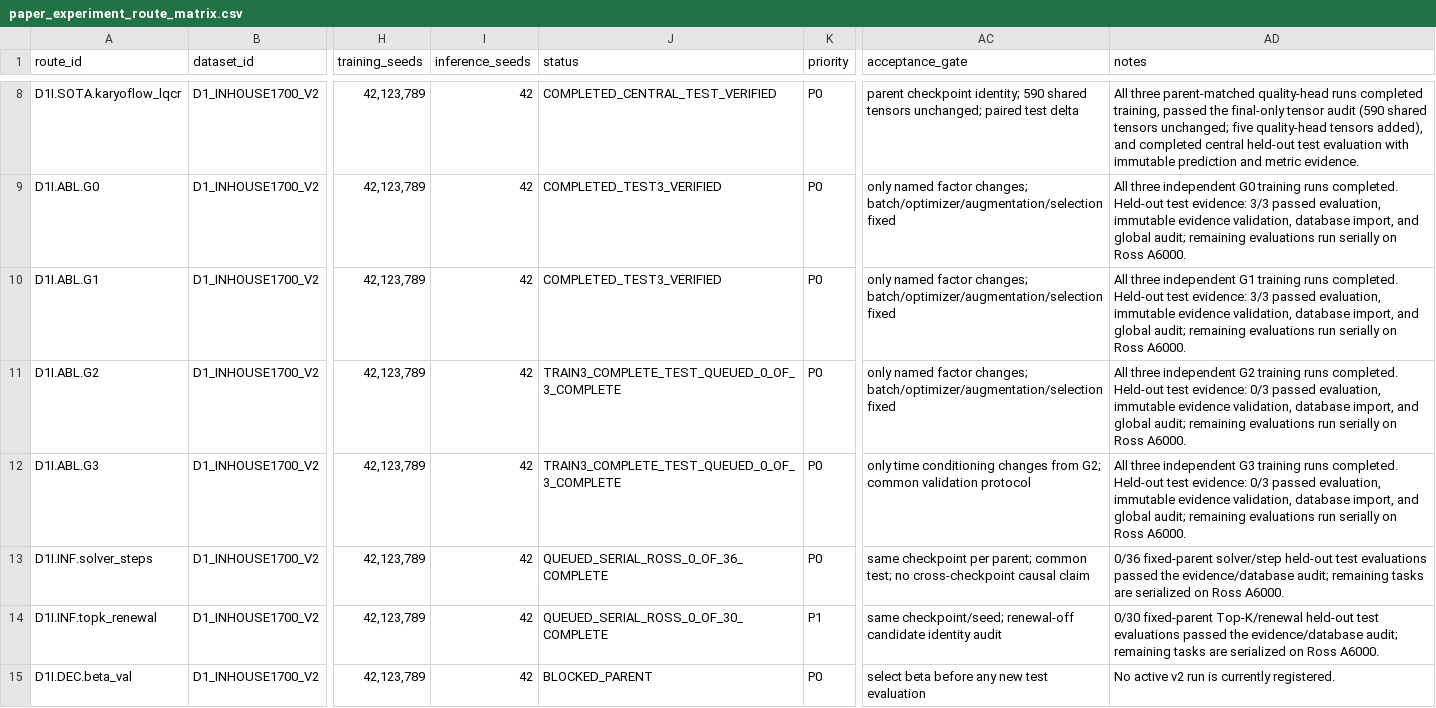
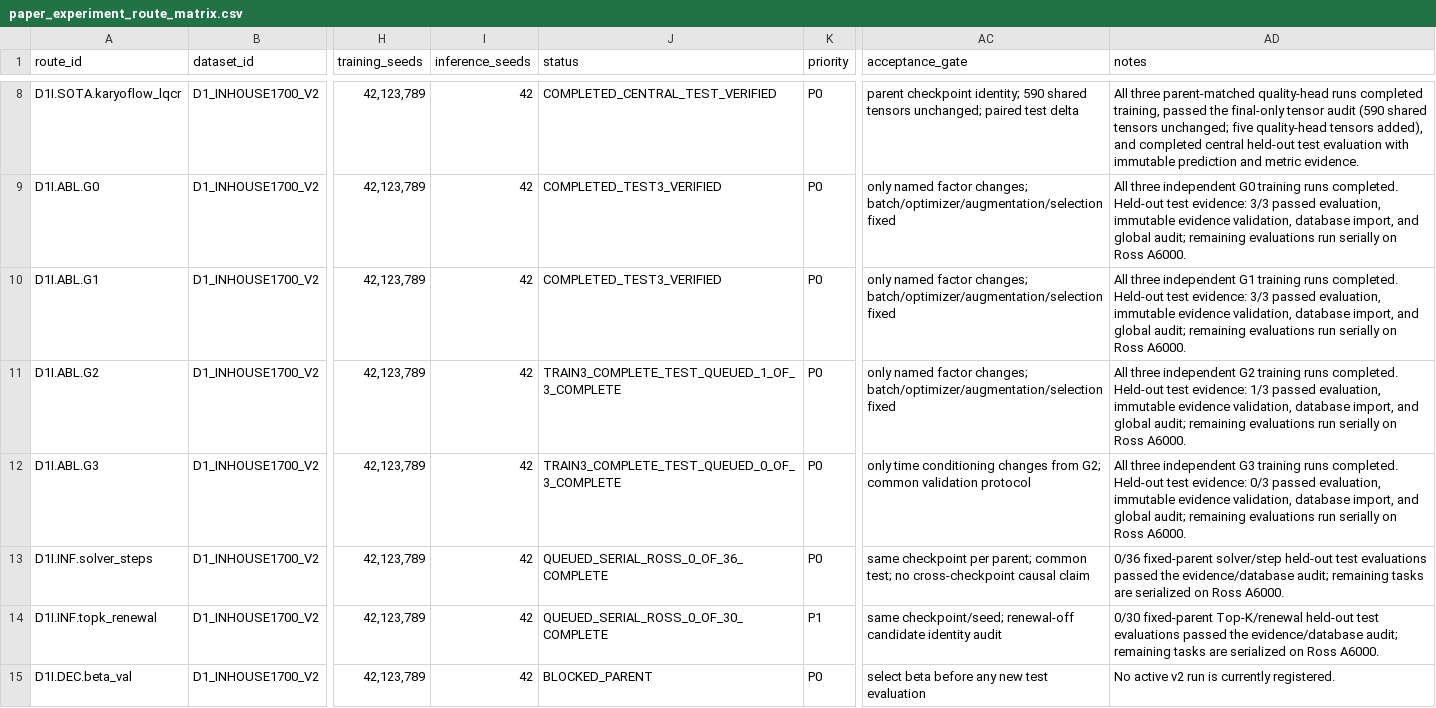
Before and after one commit to Einspanner123/chromosome-kd, a CSV file: tools/experiment_db/exports/paper_experiment_route_matrix.csv, drawn as a sheet; only a part is shown, gaps mark what is left out; the diff names each change by its address in the sheet, - before the commit and + after, or states it on an @@ line.

Commit message:
record evidence for d1-test-g2-seed42-ross

```diff
--- a/tools/experiment_db/exports/paper_experiment_route_matrix.csv
+++ b/tools/experiment_db/exports/paper_experiment_route_matrix.csv
-J11 (status): TRAIN3_COMPLETE_TEST_QUEUED_0_OF_3_COMPLETE
+J11 (status): TRAIN3_COMPLETE_TEST_QUEUED_1_OF_3_COMPLETE
-AD11 (notes): …test evidence: 0/3 passed evaluation,…
+AD11 (notes): …test evidence: 1/3 passed evaluation,…
```
Also changed, not shown: 3 other files.
